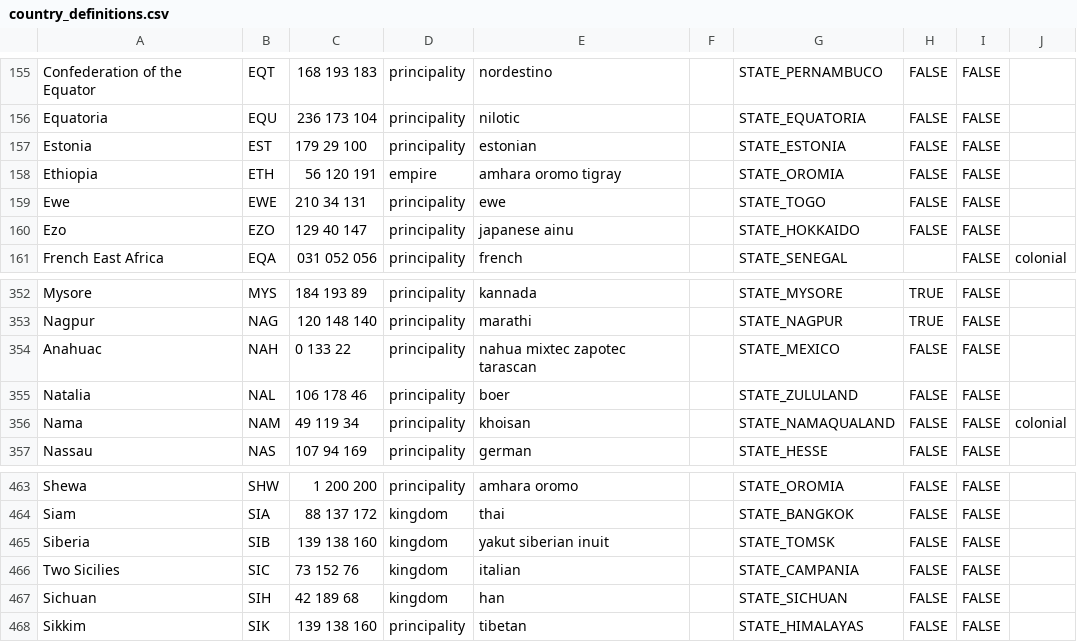
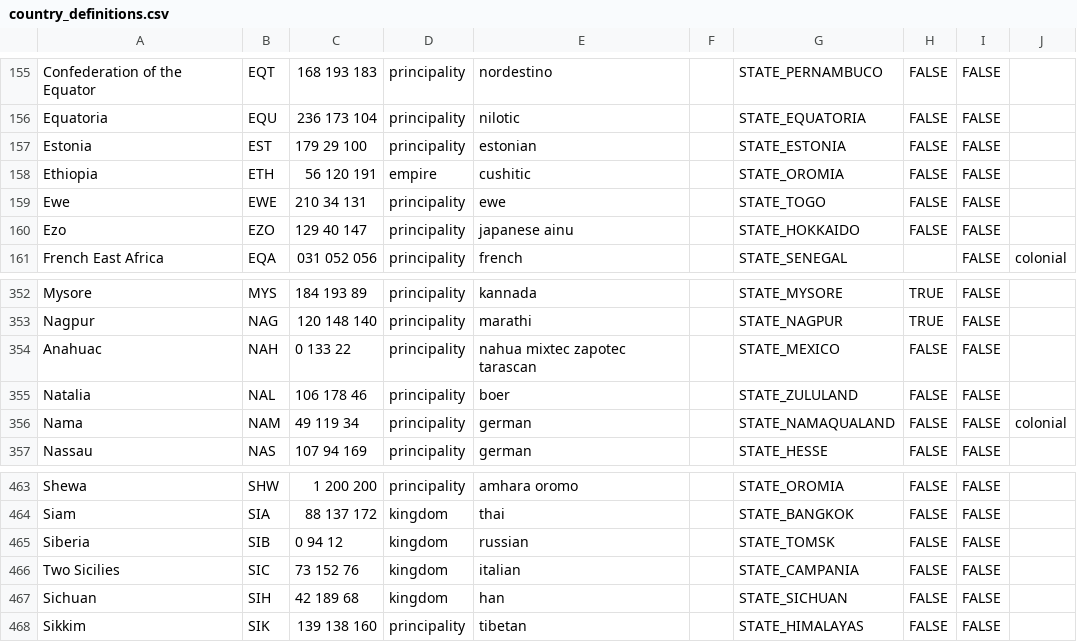
Before and after one commit to AlexJFDev/Vic3-World-War-One-Mod, a CSV file: scripts/mod/data/country_definitions.csv, drawn as a sheet; only a part is shown, gaps mark what is left out.

```diff
--- a/scripts/mod/data/country_definitions.csv
+++ b/scripts/mod/data/country_definitions.csv
@@ -157,3 +157,3 @@ Equatoria,EQU,236 173 104,principality,nilotic,,STATE_EQUATORIA,FALSE,FALSE,
 Estonia,EST,179 29 100,principality,estonian,,STATE_ESTONIA,FALSE,FALSE,
-Ethiopia,ETH,56 120 191,empire,amhara oromo tigray,,STATE_OROMIA,FALSE,FALSE,
+Ethiopia,ETH,56 120 191,empire,cushitic,,STATE_OROMIA,FALSE,FALSE,
 Ewe,EWE,210 34 131,principality,ewe,,STATE_TOGO,FALSE,FALSE,
@@ -355,3 +355,3 @@ Anahuac,NAH,0 133 22,principality,nahua mixtec zapotec tarascan,,STATE_MEXICO,FA
 Natalia,NAL,106 178 46,principality,boer,,STATE_ZULULAND,FALSE,FALSE,
-Nama,NAM,49 119 34,principality,khoisan,,STATE_NAMAQUALAND,FALSE,FALSE,colonial
+Nama,NAM,49 119 34,principality,german,,STATE_NAMAQUALAND,FALSE,FALSE,colonial
 Nassau,NAS,107 94 169,principality,german,,STATE_HESSE,FALSE,FALSE,
@@ -464,3 +464,3 @@ Shewa,SHW,1 200 200,principality,amhara oromo,,STATE_OROMIA,FALSE,FALSE,
 Siam,SIA,88 137 172,kingdom,thai,,STATE_BANGKOK,FALSE,FALSE,
-Siberia,SIB,139 138 160,kingdom,yakut siberian inuit,,STATE_TOMSK,FALSE,FALSE,
+Siberia,SIB,0 94 12,kingdom,russian,,STATE_TOMSK,FALSE,FALSE,
 Two Sicilies,SIC,73 152 76,kingdom,italian,,STATE_CAMPANIA,FALSE,FALSE,
```
Also changed, not shown: scripts/mod/data/character_definitions.csv, 11 other files.
